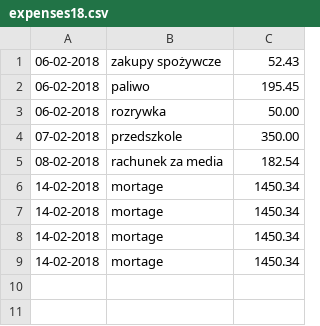
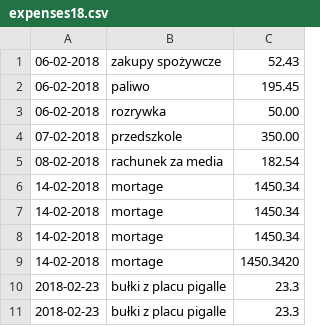
Before and after one commit to infoshareacademy/jjdd3-pedzace-strusie, a CSV file: expenses18.csv, drawn as a sheet.

```diff
--- a/expenses18.csv
+++ b/expenses18.csv
@@ -8,2 +8,4 @@
 14-02-2018;mortage; 1450.34
-14-02-2018;mortage; 1450.34
+14-02-2018;mortage; 1450.3420
+2018-02-23;bułki z placu pigalle;23.3
+2018-02-23;bułki z placu pigalle;23.3
```
Also changed, not shown: 11 other files.
